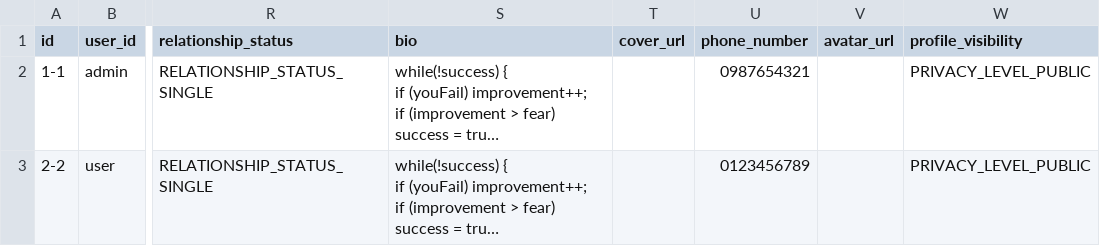
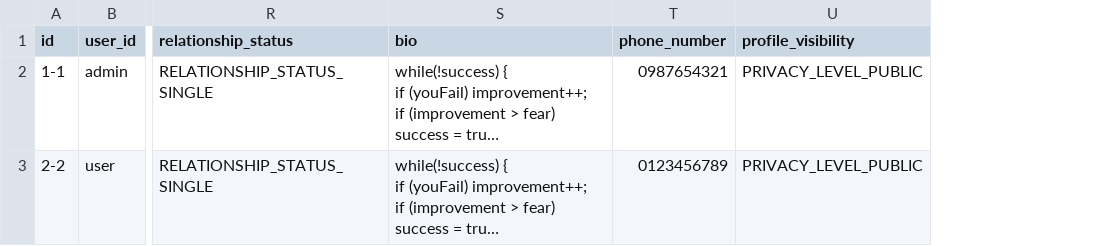
Before and after one commit to canhtv05/MS, a CSV file: .devcontainer/import/user_profile.csv, drawn as a sheet; only a part is shown, gaps mark what is left out; long unchanged cells end in …; the diff names each change by its address in the sheet, - before the commit and + after, or states it on an @@ line.

```diff
--- a/.devcontainer/import/user_profile.csv
+++ b/.devcontainer/import/user_profile.csv
-column T (cover_url), empty
-column V (avatar_url), empty
```
Also changed, not shown: 24 other files.
